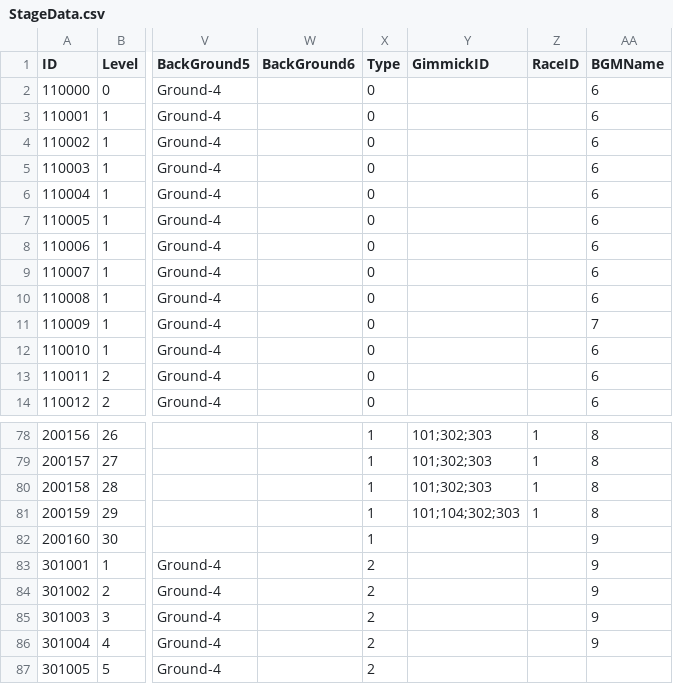
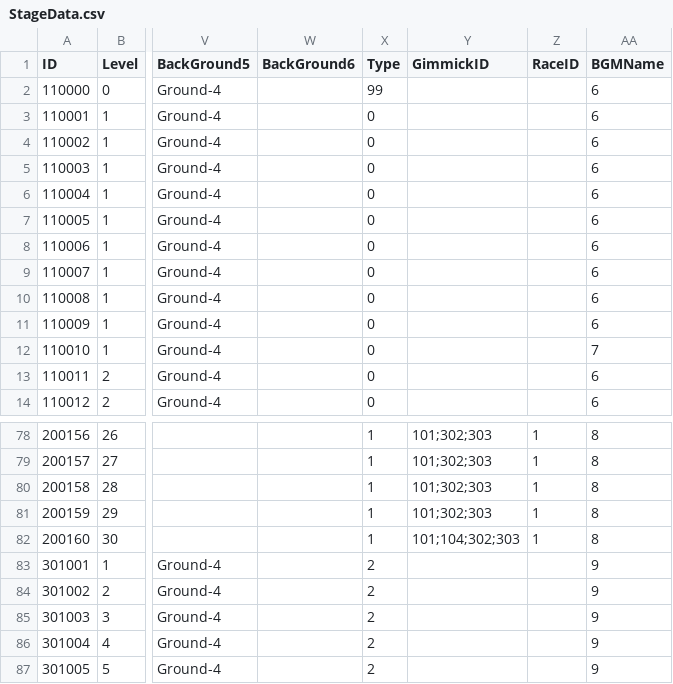
Before and after one commit to LAKAN966/Project_P, a CSV file: Assets/Resources/Data/StageData.csv, drawn as a sheet; only a part is shown, gaps mark what is left out; the diff covers the shown part only; the diff names each change by its address in the sheet, - before the commit and + after, or states it on an @@ line.

```diff
--- a/Assets/Resources/Data/StageData.csv
+++ b/Assets/Resources/Data/StageData.csv
-X2 (Type): 0
+X2 (Type): 99
-AA11 (BGMName): 7
+AA11 (BGMName): 6
-AA12 (BGMName): 6
+AA12 (BGMName): 7
-Y81 (GimmickID): 101;104;302;303
+Y81 (GimmickID): 101;302;303
-Y82 (GimmickID): (empty)
+Y82 (GimmickID): 101;104;302;303
-Z82 (RaceID): (empty)
+Z82 (RaceID): 1
-AA82 (BGMName): 9
+AA82 (BGMName): 8
-AA87 (BGMName): (empty)
+AA87 (BGMName): 9
```
Also changed, not shown: 17 edited cells elsewhere in this file, 4 other files.
